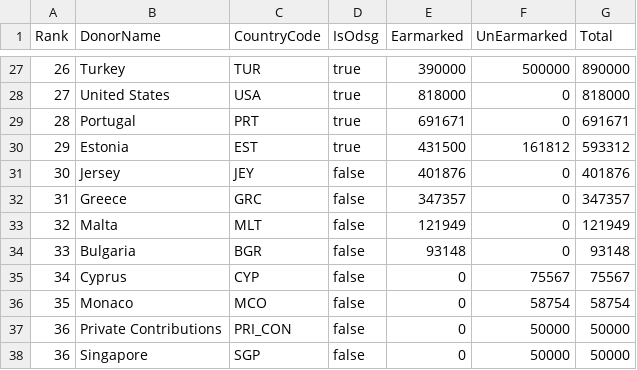
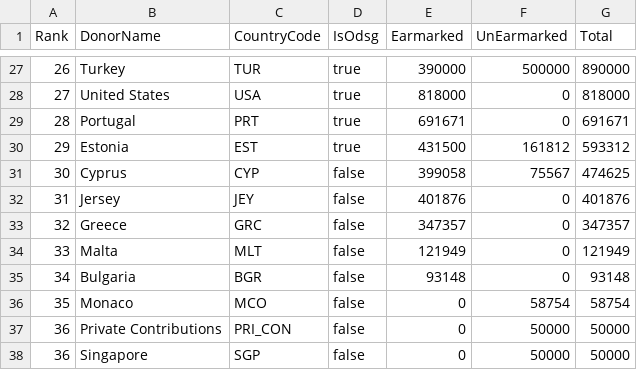
Before and after one commit to UN-OCHA/oct_api_donor_ranking_to_csv_2025_BDU, a CSV file: DonorRanking_2025_raw.csv, drawn as a sheet; only a part is shown, gaps mark what is left out.

```diff
--- a/DonorRanking_2025_raw.csv
+++ b/DonorRanking_2025_raw.csv
@@ -30,7 +30,7 @@ Rank,DonorName,CountryCode,IsOdsg,Earmarked,UnEarmarked,Total
 29,"Estonia","EST",true,431500,161812,593312
-30,"Jersey","JEY",false,401876,0,401876
-31,"Greece","GRC",false,347357,0,347357
-32,"Malta","MLT",false,121949,0,121949
-33,"Bulgaria","BGR",false,93148,0,93148
-34,"Cyprus","CYP",false,0,75567,75567
+30,"Cyprus","CYP",false,399058,75567,474625
+31,"Jersey","JEY",false,401876,0,401876
+32,"Greece","GRC",false,347357,0,347357
+33,"Malta","MLT",false,121949,0,121949
+34,"Bulgaria","BGR",false,93148,0,93148
 35,"Monaco","MCO",false,0,58754,58754
```
Also changed, not shown: data_2025_flags.csv.
